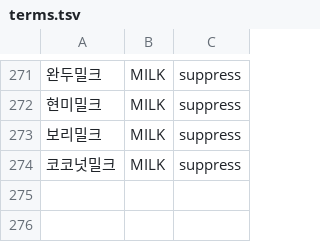
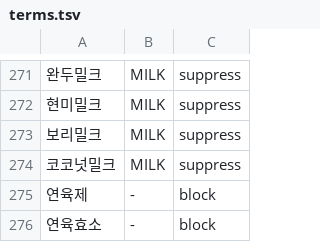
Before and after one commit to team-skyjs/kbap-server, a TSV file: common/src/main/resources/ingredient-label/terms.tsv, drawn as a sheet; only a part is shown, gaps mark what is left out; the diff names each change by its address in the sheet, - before the commit and + after, or states it on an @@ line.

```diff
--- a/common/src/main/resources/ingredient-label/terms.tsv
+++ b/common/src/main/resources/ingredient-label/terms.tsv
+row 275: 연육제 | - | block
+row 276: 연육효소 | - | block
```
Also changed, not shown: 1 other file.
